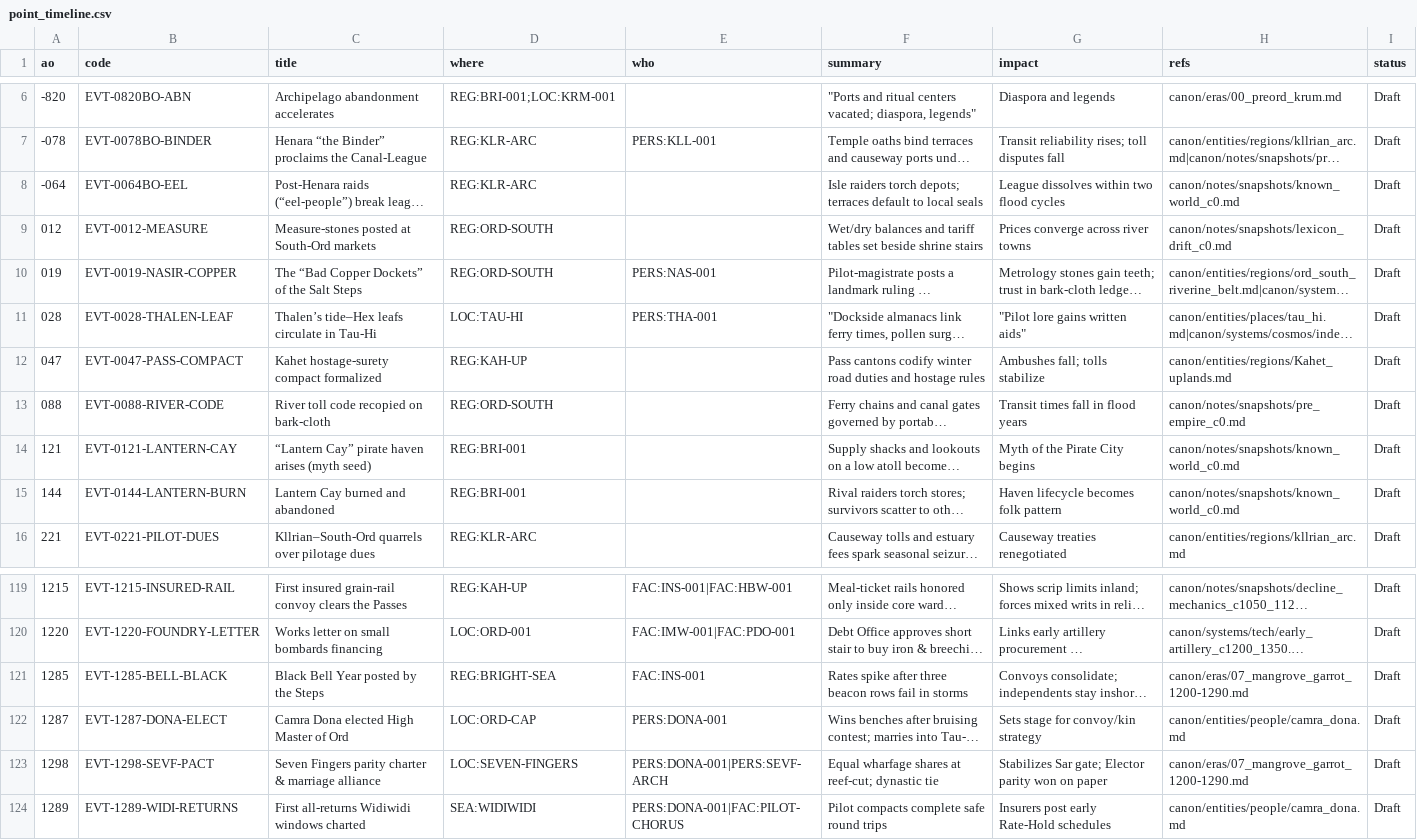
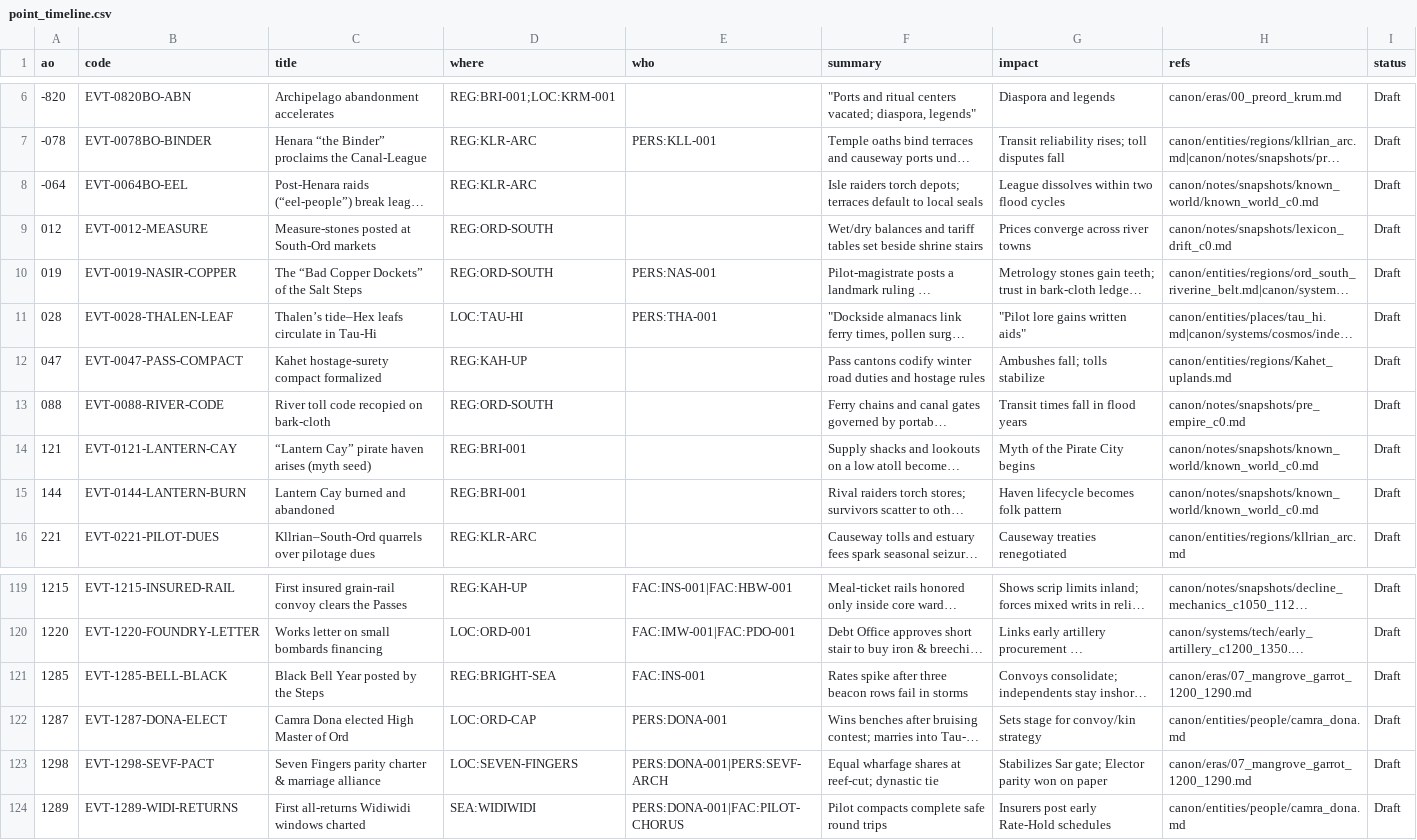
Before and after one commit to HalfCodedPrince/hot_cold_rain, a CSV file: canon/timeline/point_timeline.csv, drawn as a sheet; only a part is shown, gaps mark what is left out; long unchanged cells end in …; the diff names each change by its address in the sheet, - before the commit and + after, or states it on an @@ line.

```diff
--- a/canon/timeline/point_timeline.csv
+++ b/canon/timeline/point_timeline.csv
-H8 (refs): canon/notes/snapshots/known_world_c0.md
+H8 (refs): canon/notes/snapshots/known_world/known_world_c0.md
-H14:H15 (refs): canon/notes/snapshots/known_world_c0.md
+H14:H15 (refs): canon/notes/snapshots/known_world/known_world_c0.md
-H121 (refs): canon/eras/07_mangrove_garrot_1200-1290.md
+H121 (refs): canon/eras/07_mangrove_garrot_1200_1290.md
-H123 (refs): canon/eras/07_mangrove_garrot_1200-1290.md
+H123 (refs): canon/eras/07_mangrove_garrot_1200_1290.md
```
Also changed, not shown: tools/id_to_path.csv, tools/link_targets.tsv, 52 other files.
